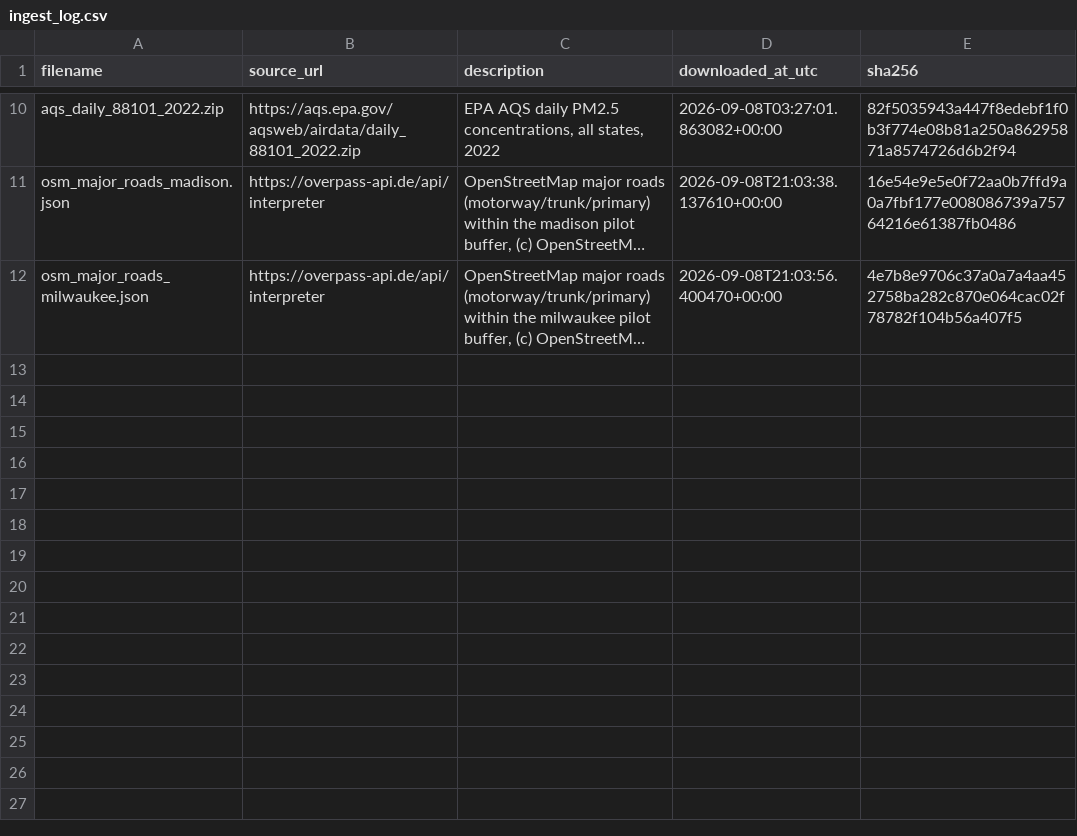
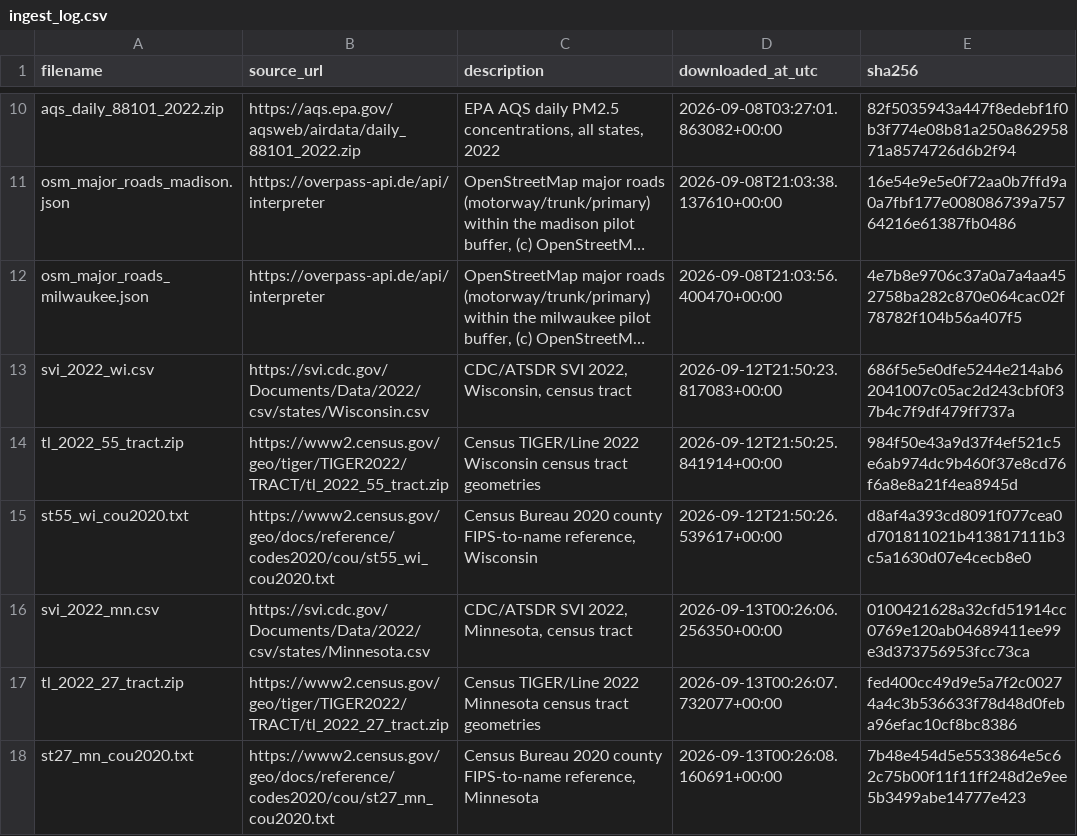
Before and after one commit to A-Kuo/Satellite-Environmental-Health-Explorer, a CSV file: data/metadata/ingest_log.csv, drawn as a sheet; only a part is shown, gaps mark what is left out; long unchanged cells end in …; the diff names each change by its address in the sheet, - before the commit and + after, or states it on an @@ line.

Commit message:
Milwaukee RQ Surfacing addressed, Minnesota Midwest Pilot Added

```diff
--- a/data/metadata/ingest_log.csv
+++ b/data/metadata/ingest_log.csv
+row 13: svi_2022_wi.csv | https://svi.cdc.gov/Documents/Data/2022/csv/states/Wisconsin.csv | CDC/ATSDR SVI 2022, Wisconsin, census tract | 2026-09-12T21:50:23.817083+00:00 | 686f5e5e0dfe5244e214ab62041007c05ac2d243cbf0f37b4c7f9df479ff737a
+row 14: tl_2022_55_tract.zip | https://www2.census.gov/geo/tiger/TIGER2022/TRACT/tl_2022_55_tract.zip | Census TIGER/Line 2022 Wisconsin census tract geometries | 2026-09-12T21:50:25.841914+00:00 | 984f50e43a9d37f4ef521c5e6ab974dc9b460f37e8cd76f6a8e8a21f4ea8945d
+row 15: st55_wi_cou2020.txt | https://www2.census.gov/geo/docs/reference/codes2020/cou/st55_wi_cou2020.txt | Census Bureau 2020 county FIPS-to-name reference, Wisconsin | 2026-09-12T21:50:26.539617+00:00 | d8af4a393cd8091f077cea0d701811021b413817111b3c5a1630d07e4cecb8e0
+row 16: svi_2022_mn.csv | https://svi.cdc.gov/Documents/Data/2022/csv/states/Minnesota.csv | CDC/ATSDR SVI 2022, Minnesota, census tract | 2026-09-13T00:26:06.256350+00:00 | 0100421628a32cfd51914cc0769e120ab04689411ee99e3d373756953fcc73ca
+row 17: tl_2022_27_tract.zip | https://www2.census.gov/geo/tiger/TIGER2022/TRACT/tl_2022_27_tract.zip | Census TIGER/Line 2022 Minnesota census tract geometries | 2026-09-13T00:26:07.732077+00:00 | fed400cc49d9e5a7f2c00274a4c3b536633f78d48d0feba96efac10cf8bc8386
+row 18: st27_mn_cou2020.txt | https://www2.census.gov/geo/docs/reference/codes2020/cou/st27_mn_cou2020.txt | Census Bureau 2020 county FIPS-to-name reference, Minnesota | 2026-09-13T00:26:08.160691+00:00 | 7b48e454d5e5533864e5c62c75b00f11f11ff248d2e9ee5b3499abe14777e423
```
Also changed, not shown: 37 other files.
